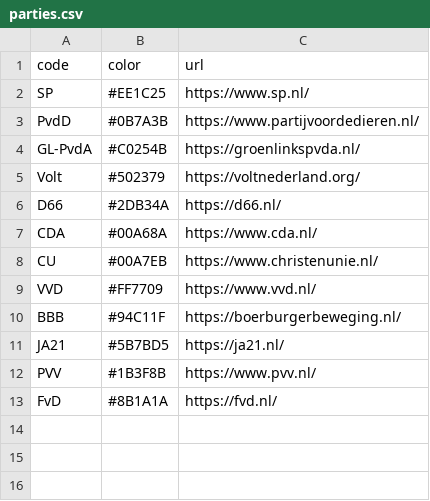
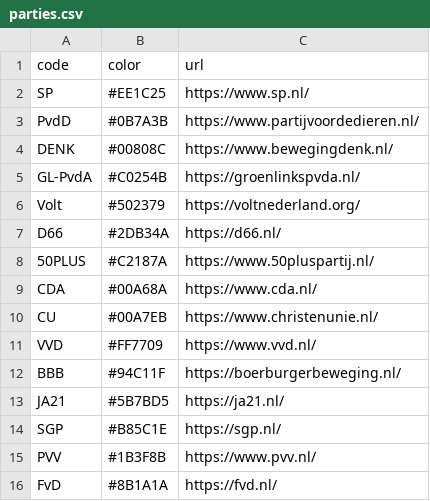
Before and after one commit to rafaelrb89/Votimeter-eu, a CSV file: data/landscapes/nl/parties.csv, drawn as a sheet; the diff names each change by its address in the sheet, - before the commit and + after, or states it on an @@ line.

```diff
--- a/data/landscapes/nl/parties.csv
+++ b/data/landscapes/nl/parties.csv
+row 4: DENK | #00808C | https://www.bewegingdenk.nl/
+row 8: 50PLUS | #C2187A | https://www.50pluspartij.nl/
+row 14: SGP | #B85C1E | https://sgp.nl/
```
Also changed, not shown: data/landscapes/nl/positions.csv, 8 other files.
